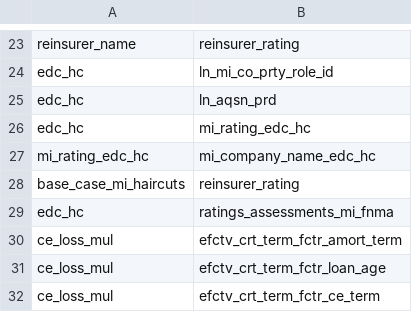
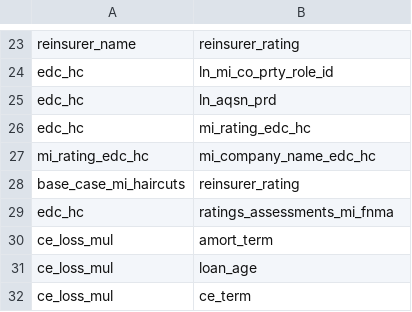
Before and after one commit to ebrire/neo4j, a CSV file: relationships.csv, drawn as a sheet; only a part is shown, gaps mark what is left out.

Commit message:
Update relationships.csv

```diff
--- a/relationships.csv
+++ b/relationships.csv
@@ -29,4 +29,4 @@ base_case_mi_haircuts,reinsurer_rating
 edc_hc,ratings_assessments_mi_fnma
-ce_loss_mul,efctv_crt_term_fctr_amort_term
-ce_loss_mul,efctv_crt_term_fctr_loan_age
-ce_loss_mul,efctv_crt_term_fctr_ce_term
+ce_loss_mul,amort_term
+ce_loss_mul,loan_age
+ce_loss_mul,ce_term
```
